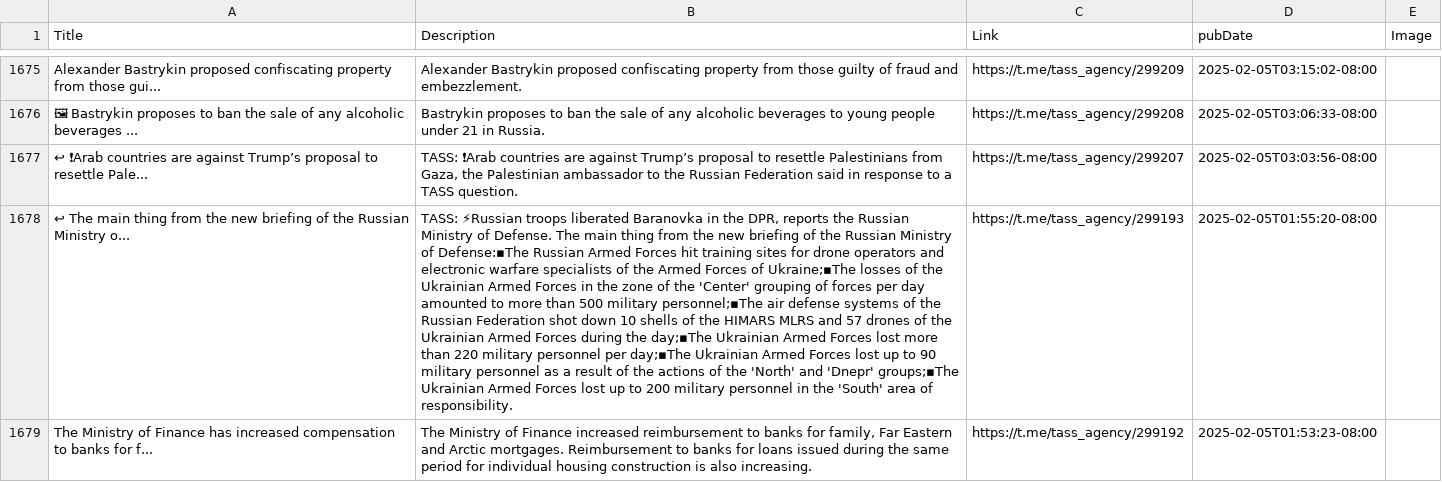
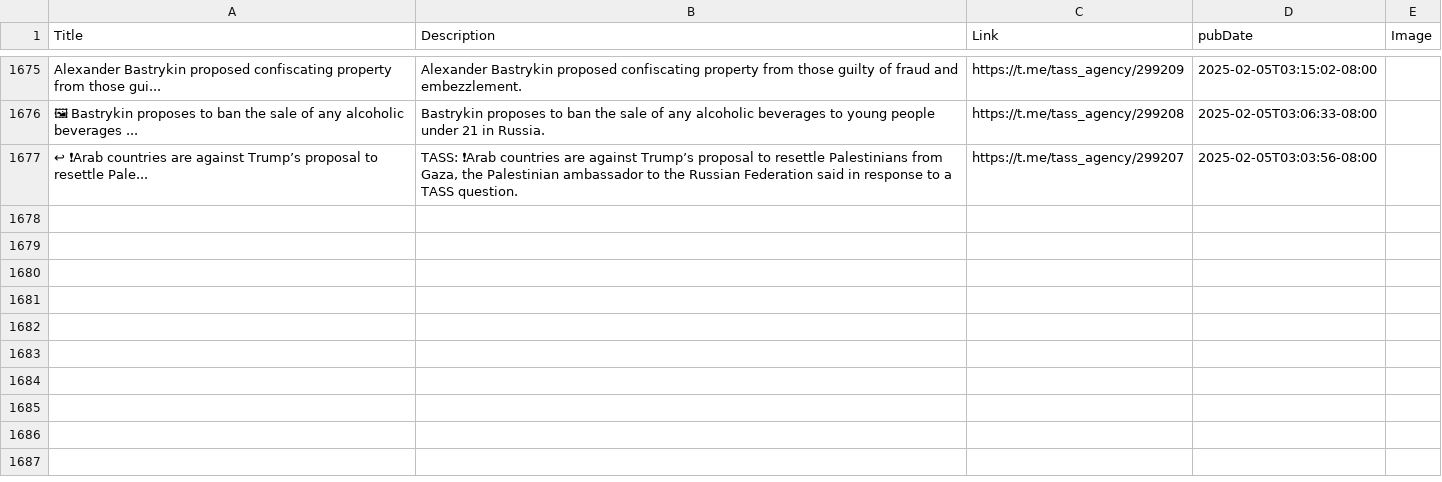
Before and after one commit to NewsCorpGSOC/newscorpgsoc.github.io, a TSV file: GoogleSheets/TASSAgency.tsv, drawn as a sheet; only a part is shown, gaps mark what is left out; the diff covers the shown part only; the diff names each change by its address in the sheet, - before the commit and + after, or states it on an @@ line.

Commit message:
Routine update of TASSAgency TSV file

```diff
--- a/GoogleSheets/TASSAgency.tsv
+++ b/GoogleSheets/TASSAgency.tsv
-row 1678: ↩ The main thing from the new briefing of the Russian Ministry o... | TASS: ⚡Russian troops liberated Baranovka in the DPR, reports the Russian Ministry of Defense. The main thing from the new briefing of the Russian Ministry of Defense:▪The Russian Armed Forces hit training sites for drone operators and electronic warfare specialists of the Armed Forces of Ukraine;▪The losses of the Ukrainian Armed Forces in the zone of the 'Center' grouping of forces per day amounted to more than 500 military personnel;▪The air defense systems of the Russian Federation shot down 10 shells of the HIMARS MLRS and 57 drones of the Ukrainian Armed Forces during the day;▪The Ukrainian Armed Forces lost more than 220 military personnel per day;▪The Ukrainian Armed Forces lost up to 90 military personnel as a result of the actions of the 'North' and 'Dnepr' groups;▪The Ukrainian Armed Forces lost up to 200 military personnel in the 'South' area of responsibility. | https://t.me/tass_agency/299193 | 2025-02-05T01:55:20-08:00
-row 1679: The Ministry of Finance has increased compensation to banks for f... | The Ministry of Finance increased reimbursement to banks for family, Far Eastern and Arctic mortgages. Reimbursement to banks for loans issued during the same period for individual housing construction is also increasing. | https://t.me/tass_agency/299192 | 2025-02-05T01:53:23-08:00
```
Also changed, not shown: 3 removed rows elsewhere in this file.
